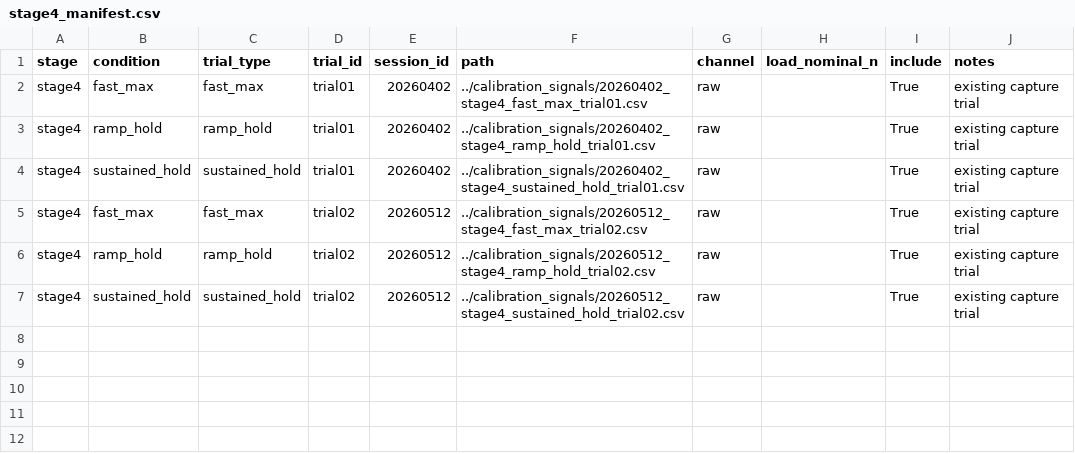
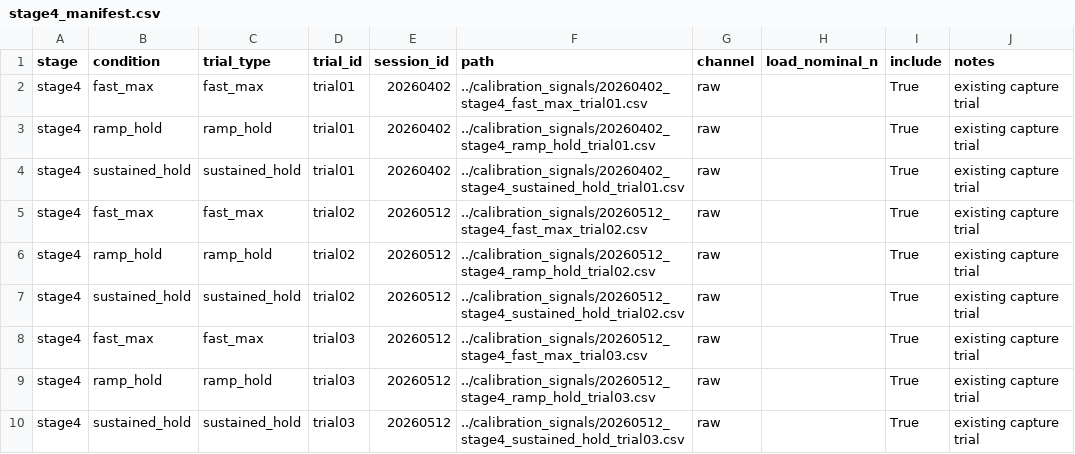
Before and after one commit to MadHuslista/madhus.project.handgrip, a CSV file: Handgrip_Analysis/data/manifests/stage4_manifest.csv, drawn as a sheet.

```diff
--- a/Handgrip_Analysis/data/manifests/stage4_manifest.csv
+++ b/Handgrip_Analysis/data/manifests/stage4_manifest.csv
@@ -7 +7,4 @@ stage4,ramp_hold,ramp_hold,trial02,20260512,../calibration_signals/20260512_stag
 stage4,sustained_hold,sustained_hold,trial02,20260512,../calibration_signals/20260512_stage4_sustained_hold_trial02.csv,raw,,True,existing capture trial
+stage4,fast_max,fast_max,trial03,20260512,../calibration_signals/20260512_stage4_fast_max_trial03.csv,raw,,True,existing capture trial
+stage4,ramp_hold,ramp_hold,trial03,20260512,../calibration_signals/20260512_stage4_ramp_hold_trial03.csv,raw,,True,existing capture trial
+stage4,sustained_hold,sustained_hold,trial03,20260512,../calibration_signals/20260512_stage4_sustained_hold_trial03.csv,raw,,True,existing capture trial
```
Also changed, not shown: Handgrip_Analysis/data/manifests/all_runnable_manifest.csv, Handgrip_Analysis/data/manifests/analysis_stages_1_4_manifest.csv, 4 other files.
